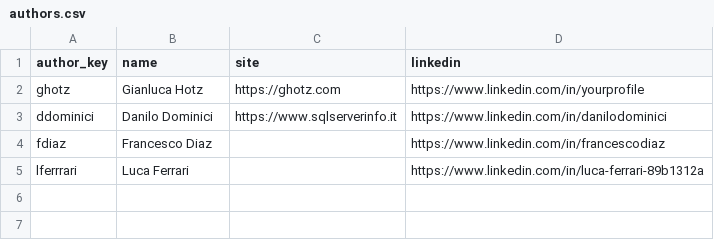
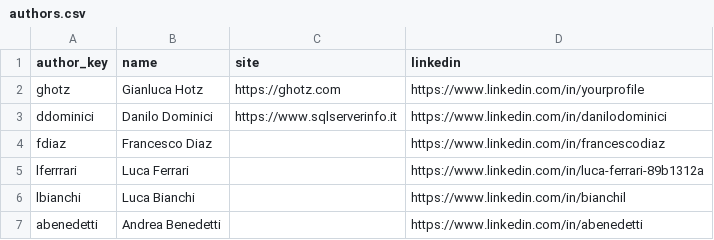
Before and after one commit to ghotz/Presentations, a CSV file: _meta/authors.csv, drawn as a sheet; the diff names each change by its address in the sheet, - before the commit and + after, or states it on an @@ line.

```diff
--- a/_meta/authors.csv
+++ b/_meta/authors.csv
+row 6: lbianchi | Luca Bianchi |  | https://www.linkedin.com/in/bianchil
+row 7: abenedetti | Andrea Benedetti |  | https://www.linkedin.com/in/abenedetti
```
Also changed, not shown: _meta/events.csv, _meta/talks.csv, 17 other files.
